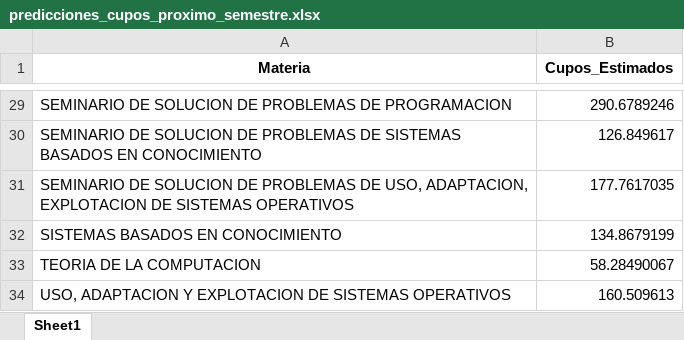
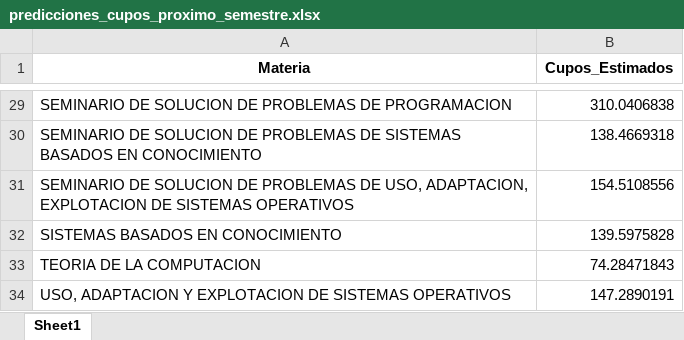
Before and after one commit to richiehdz/LSTM, an Excel workbook: predicciones_cupos_proximo_semestre.xlsx, sheet Sheet1, drawn as a sheet; only a part is shown, gaps mark what is left out; values as stored, in another font and other column widths than the file's, no borders; the diff covers the shown part only; the diff names each change by its address in the sheet, - before the commit and + after, or states it on an @@ line.

```diff
--- a/predicciones_cupos_proximo_semestre.xlsx (sheet Sheet1)
+++ b/predicciones_cupos_proximo_semestre.xlsx (sheet Sheet1)
-B29 (Cupos_Estimados): 290.6789246
+B29 (Cupos_Estimados): 310.0406838
-B30 (Cupos_Estimados): 126.849617
+B30 (Cupos_Estimados): 138.4669318
-B31 (Cupos_Estimados): 177.7617035
+B31 (Cupos_Estimados): 154.5108556
-B32 (Cupos_Estimados): 134.8679199
+B32 (Cupos_Estimados): 139.5975828
-B33 (Cupos_Estimados): 58.28490067
+B33 (Cupos_Estimados): 74.28471843
-B34 (Cupos_Estimados): 160.509613
+B34 (Cupos_Estimados): 147.2890191
```
Also changed, not shown: 27 edited cells elsewhere in this sheet, 2 other files.
